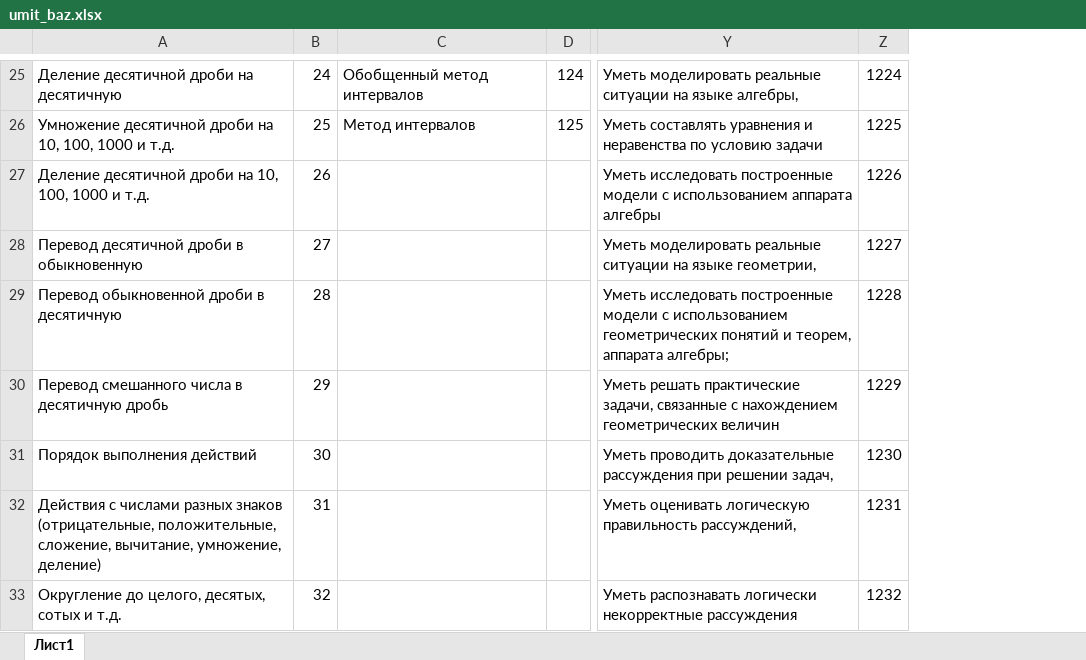
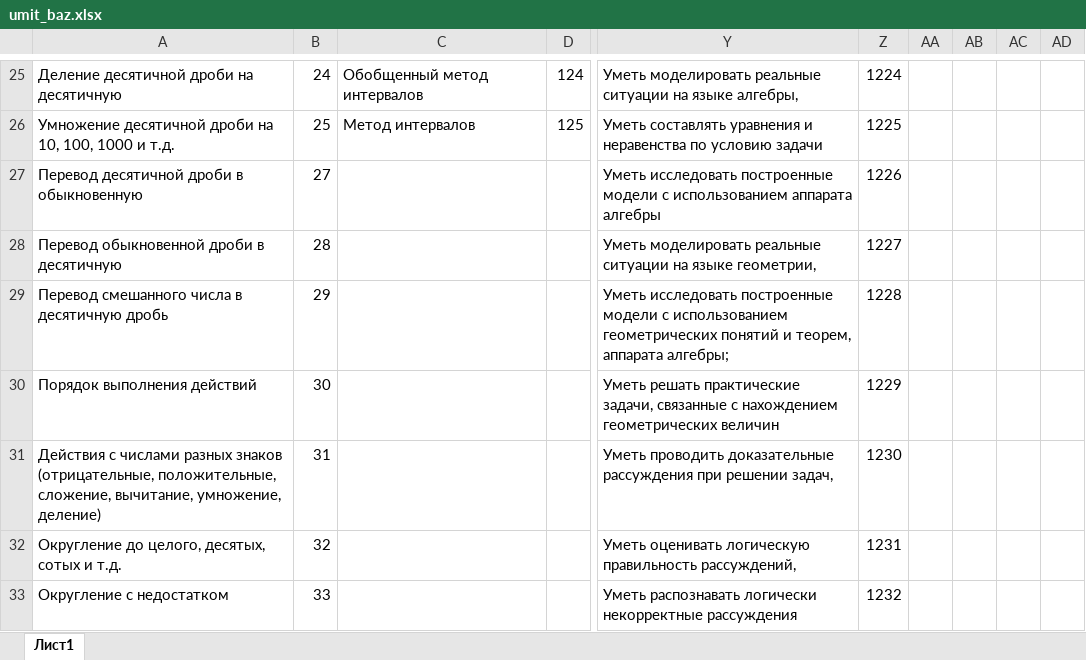
Before and after one commit to marvan1994/umit, an Excel workbook: umit_files_xlsx/umit_baz.xlsx, sheet Лист1, drawn as a sheet; only a part is shown, gaps mark what is left out; values as stored, in another font and other column widths than the file's, no borders; charts and pictures not drawn; the diff covers the shown part only; the diff names each change by its address in the sheet, - before the commit and + after, or states it on an @@ line.

```diff
--- a/umit_files_xlsx/umit_baz.xlsx (sheet Лист1)
+++ b/umit_files_xlsx/umit_baz.xlsx (sheet Лист1)
+column AA, empty
+column AB, empty
+column AC, empty
+column AD, empty
-A27: Деление десятичной дроби на 10, 100, 1000 и т.д.
+A27: Перевод десятичной дроби в обыкновенную
-B27: 26
+B27: 27
-A28: Перевод десятичной дроби в обыкновенную
+A28: Перевод обыкновенной дроби в десятичную
-B28: 27
+B28: 28
-A29: Перевод обыкновенной дроби в десятичную
+A29: Перевод смешанного числа в десятичную дробь
-B29: 28
+B29: 29
-A30: Перевод смешанного числа в десятичную дробь
+A30: Порядок выполнения действий
-B30: 29
+B30: 30
-A31: Порядок выполнения действий
+A31: Действия с числами разных знаков (отрицательные, положительные, сложение, вычитание, умножение, деление)
-B31: 30
+B31: 31
-A32: Действия с числами разных знаков (отрицательные, положительные, сложение, вычитание, умножение, деление)
+A32: Округление до целого, десятых, сотых и т.д.
-B32: 31
+B32: 32
-A33: Округление до целого, десятых, сотых и т.д.
+A33: Округление с недостатком
-B33: 32
+B33: 33
```
Also changed, not shown: 1 removed row and 102 edited cells elsewhere in this sheet, formulas that keep their value, umit_files_xlsx/umit_fiz.xlsx, umit_files_xlsx/umit_geo.xlsx, 23 other files.
